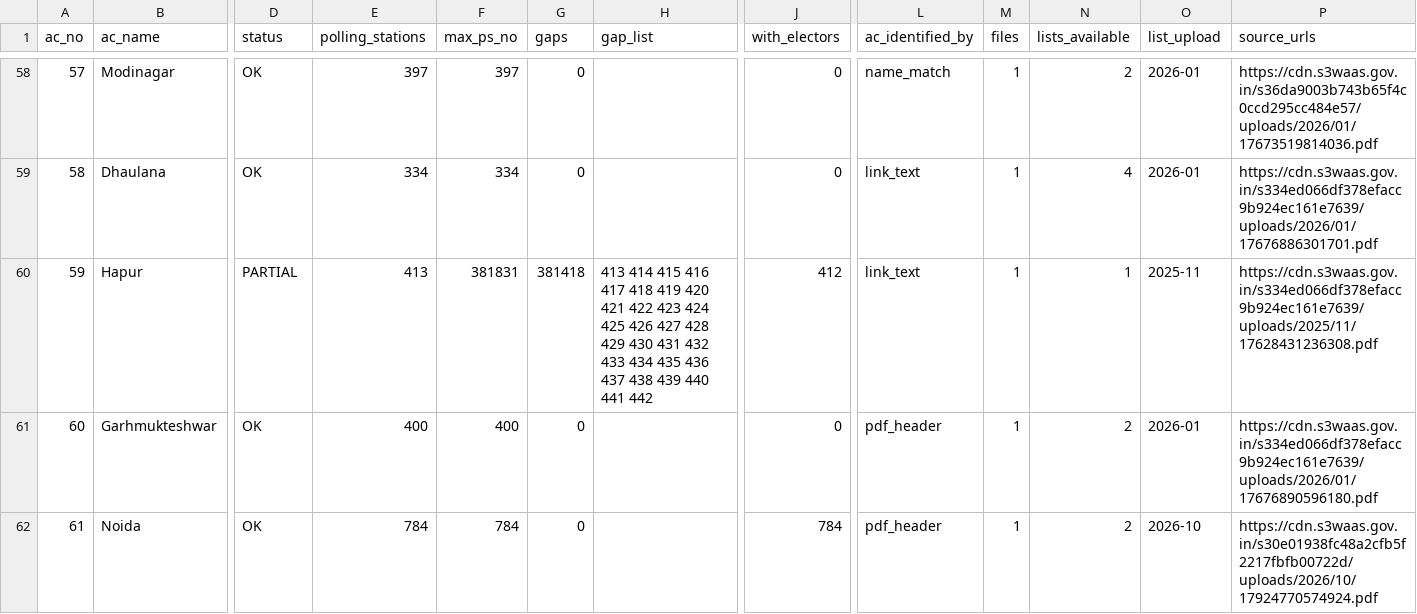
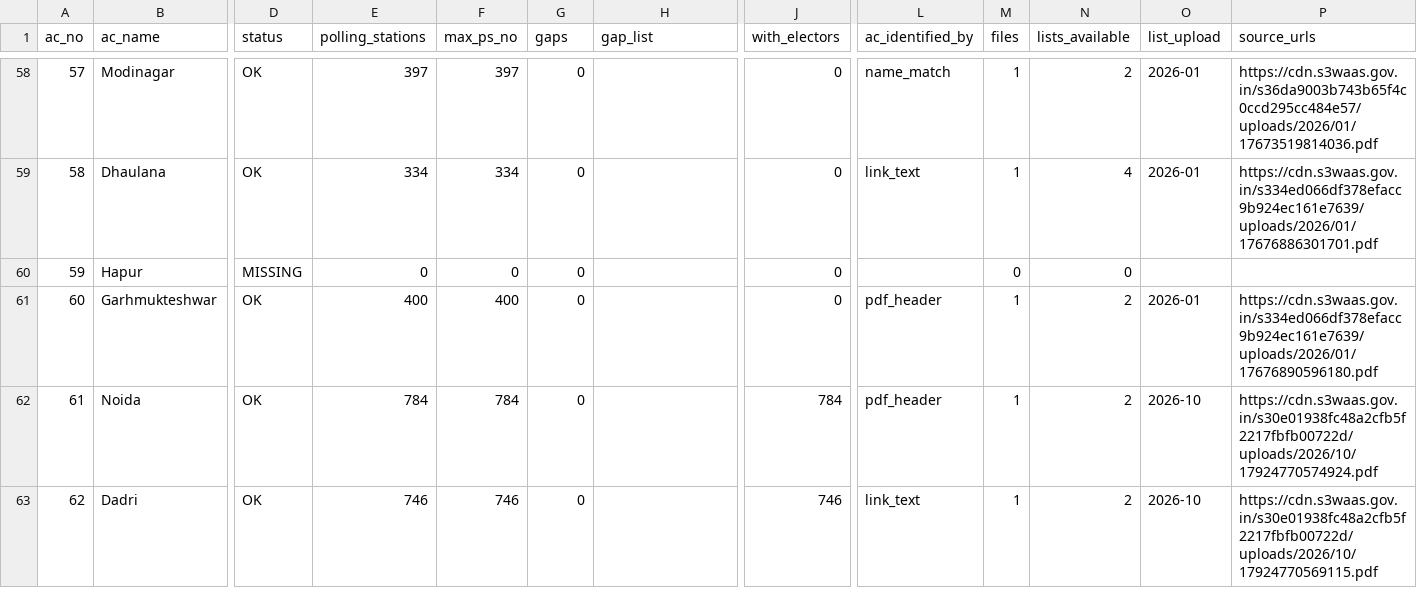
Before and after one commit to rk9507512755-lab/Rohan-Kumar, a CSV file: data/polling_stations/coverage_by_ac.csv, drawn as a sheet; only a part is shown, gaps mark what is left out; the shorter side is filled out with more unchanged rows; the diff covers the shown part only; the diff names each change by its address in the sheet, - before the commit and + after, or states it on an @@ line.

```diff
--- a/data/polling_stations/coverage_by_ac.csv
+++ b/data/polling_stations/coverage_by_ac.csv
-D60 (status): PARTIAL
+D60 (status): MISSING
-E60 (polling_stations): 413
+E60 (polling_stations): 0
-F60 (max_ps_no): 381831
+F60 (max_ps_no): 0
-G60 (gaps): 381418
+G60 (gaps): 0
-H60 (gap_list): 413 414 415 416 417 418 419 420 421 422 423 424 425 426 427 428 429 430 431 432 433 434 435 436 437 438 439 440 441 442
+H60 (gap_list): (empty)
-J60 (with_electors): 412
+J60 (with_electors): 0
-L60 (ac_identified_by): link_text
+L60 (ac_identified_by): (empty)
-M60 (files): 1
+M60 (files): 0
-N60 (lists_available): 1
+N60 (lists_available): 0
-O60 (list_upload): 2025-11
+O60 (list_upload): (empty)
-P60 (source_urls): https://cdn.s3waas.gov.in/s334ed066df378efacc9b924ec161e7639/uploads/2025/11/17628431236308.pdf
+P60 (source_urls): (empty)
```
Also changed, not shown: 62 edited cells elsewhere in this file, data/polling_stations/files_not_used.csv, 4 other files.
